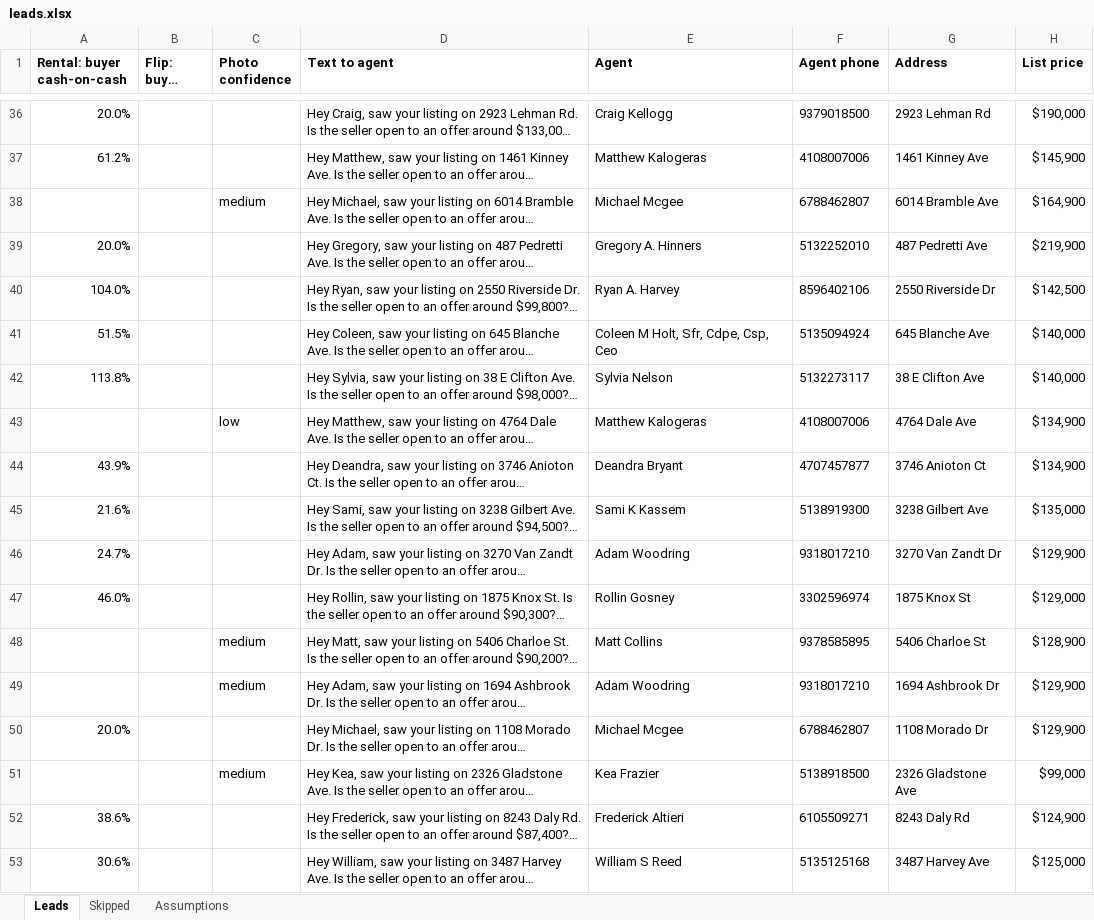
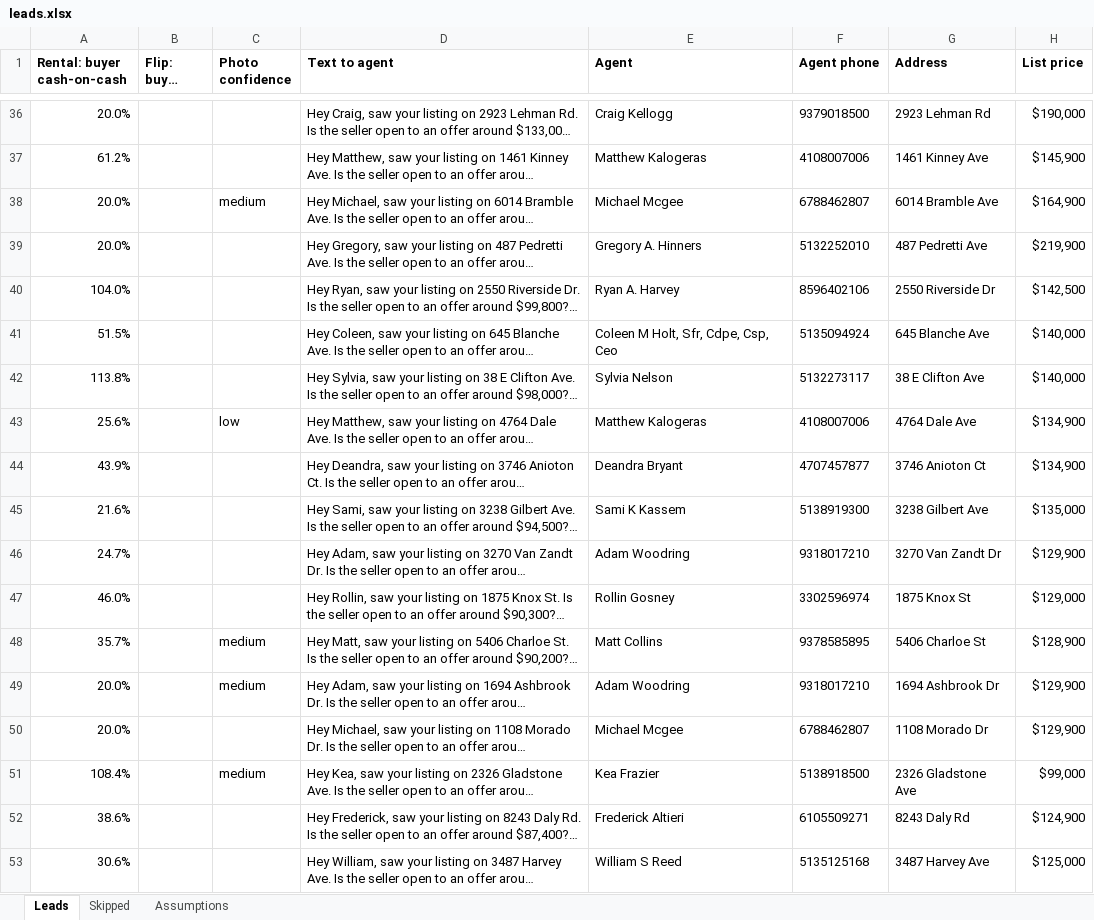
Before and after one commit to thomaswright03/wholesale-deal-finder, an Excel workbook: latest/leads.xlsx, sheet Leads, drawn as a sheet; only a part is shown, gaps mark what is left out; long unchanged cells end in …; values as stored, in another font and other column widths than the file's, no borders; the diff covers the shown part only; the diff names each change by its address in the sheet, - before the commit and + after, or states it on an @@ line.

```diff
--- a/latest/leads.xlsx (sheet Leads)
+++ b/latest/leads.xlsx (sheet Leads)
-A38 (Rental: buyer cash-on-cash): (empty)
+A38 (Rental: buyer cash-on-cash): 20.0%
-A43 (Rental: buyer cash-on-cash): (empty)
+A43 (Rental: buyer cash-on-cash): 25.6%
-A48 (Rental: buyer cash-on-cash): (empty)
+A48 (Rental: buyer cash-on-cash): 35.7%
-A49 (Rental: buyer cash-on-cash): (empty)
+A49 (Rental: buyer cash-on-cash): 20.0%
-A51 (Rental: buyer cash-on-cash): (empty)
+A51 (Rental: buyer cash-on-cash): 108.4%
```
Also changed, not shown: 65 edited cells elsewhere in this sheet.
